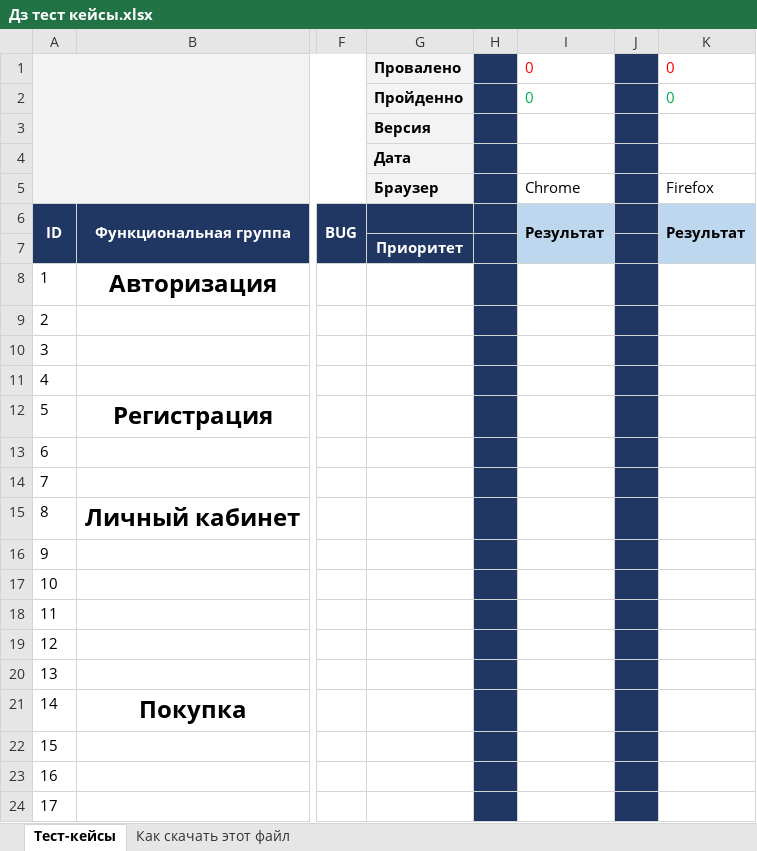
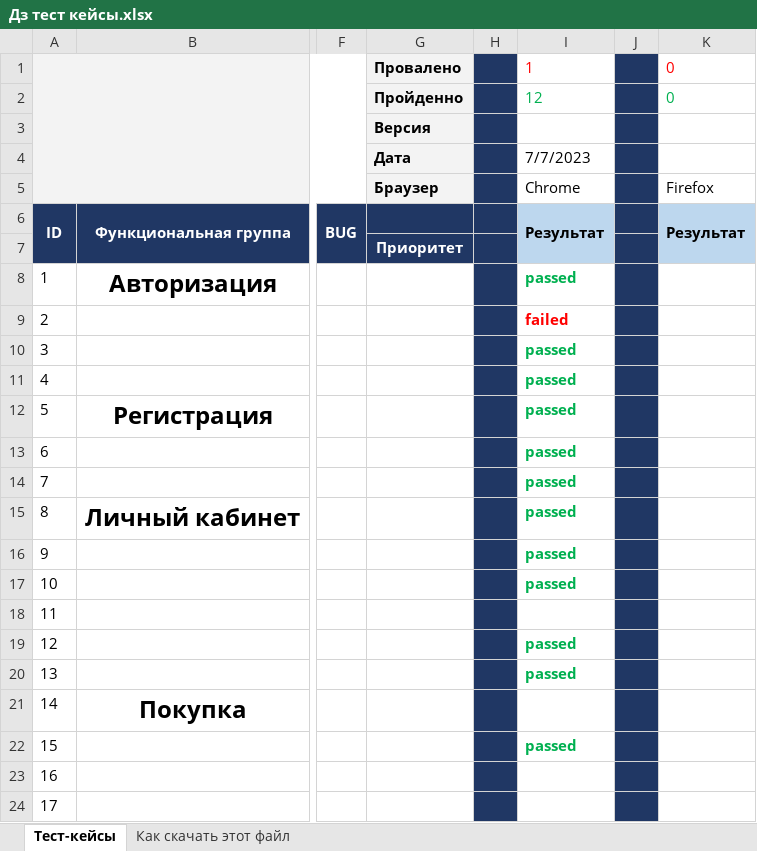
Before and after one commit to Kostypac/My-first-reposit, an Excel workbook: Дз тест кейсы.xlsx, sheet Тест-кейсы, drawn as a sheet; only a part is shown, gaps mark what is left out; values as stored, in another font and other column widths than the file's, no borders; charts and pictures not drawn; the diff names each change by its address in the sheet, - before the commit and + after, or states it on an @@ line.

Commit message:
Тестирование 07.07
Прошел 13 тестов (2 не пройдено)

```diff
--- a/Дз тест кейсы.xlsx (sheet Тест-кейсы)
+++ b/Дз тест кейсы.xlsx (sheet Тест-кейсы)
-I1: 0
+I1: 1
-I2: 0
+I2: 12
-I4: (empty)
+I4: 7/7/2023
-I8: (empty)
+I8: passed
-I9: (empty)
+I9: failed
-I10:I17: (empty)
+I10:I17: passed
-I19:I20: (empty)
+I19:I20: passed
-I22: (empty)
+I22: passed
```
Also changed, not shown: charts or pictures.
